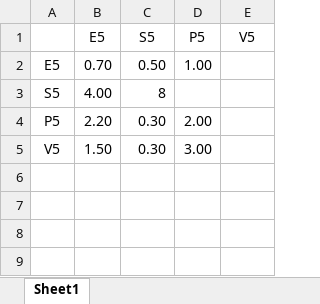
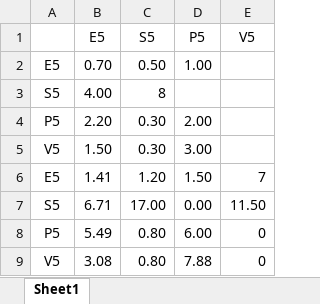
Before and after one commit to OOOOOmoi/PyGeNNProject, an Excel workbook: CustomModel/L5.xlsx, sheet Sheet1, drawn as a sheet; values as stored, in another font and other column widths than the file's, no borders; the diff names each change by its address in the sheet, - before the commit and + after, or states it on an @@ line.

```diff
--- a/CustomModel/L5.xlsx (sheet Sheet1)
+++ b/CustomModel/L5.xlsx (sheet Sheet1)
+row 6: E5 | 1.41 | 1.20 | 1.50 | 7
+row 7: S5 | 6.71 | 17.00 | 0.00 | 11.50
+row 8: P5 | 5.49 | 0.80 | 6.00 | 0
+row 9: V5 | 3.08 | 0.80 | 7.88 | 0
```
Also changed, not shown: CustomModel/L23.xlsx, CustomModel/specific_scale_syn.xlsx, 39 other files.
